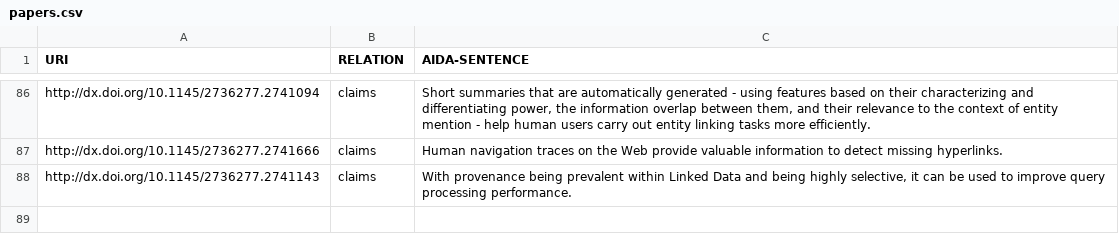
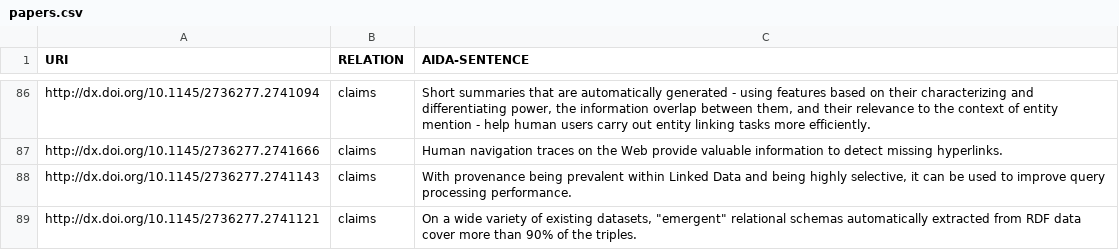
Before and after one commit to tkuhn/aida, a CSV file: papers.csv, drawn as a sheet; only a part is shown, gaps mark what is left out.

Commit message:
Add AIDA sentence

```diff
--- a/papers.csv
+++ b/papers.csv
@@ -88 +88,2 @@ http://dx.doi.org/10.1145/2736277.2741666,claims,"Human navigation traces on the
 http://dx.doi.org/10.1145/2736277.2741143,claims,"With provenance being prevalent within Linked Data and being highly selective, it can be used to improve query processing performance."
+http://dx.doi.org/10.1145/2736277.2741121,claims,"On a wide variety of existing datasets, ""emergent"" relational schemas automatically extracted from RDF data cover more than 90% of the triples."
```
